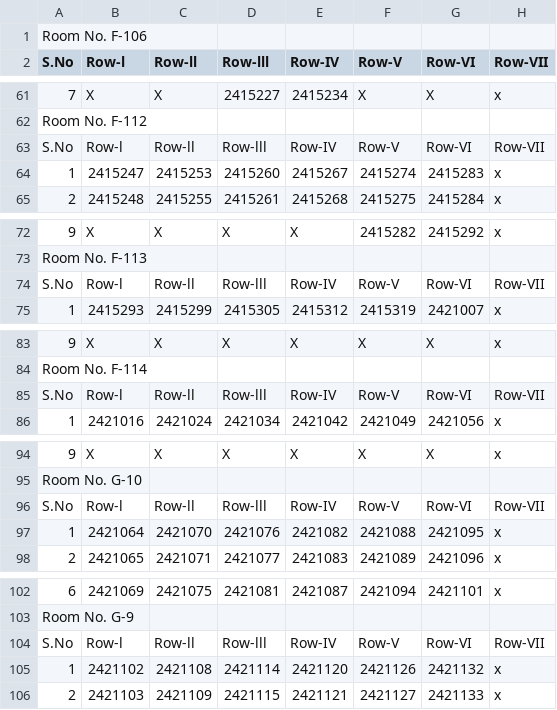
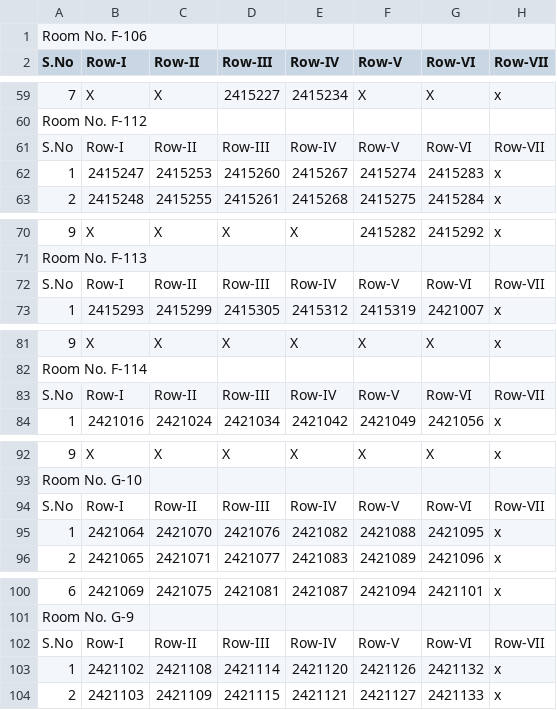
Before and after one commit to 1elf1/update_seating_plan, a CSV file: seating_plan.csv, drawn as a sheet; only a part is shown, gaps mark what is left out; addresses are those after the commit; the diff covers the shown part only; the diff names each change by its address in the sheet, - before the commit and + after, or states it on an @@ line.

```diff
--- a/seating_plan.csv
+++ b/seating_plan.csv
-B2: Row-l
+B2: Row-I
-C2: Row-ll
+C2: Row-II
-D2: Row-lll
+D2: Row-III
-B61 (Row-I): Row-l
+B61 (Row-I): Row-I
-C61 (Row-II): Row-ll
+C61 (Row-II): Row-II
-D61 (Row-III): Row-lll
+D61 (Row-III): Row-III
-B72 (Row-I): Row-l
+B72 (Row-I): Row-I
-C72 (Row-II): Row-ll
+C72 (Row-II): Row-II
-D72 (Row-III): Row-lll
+D72 (Row-III): Row-III
-B83 (Row-I): Row-l
+B83 (Row-I): Row-I
-C83 (Row-II): Row-ll
+C83 (Row-II): Row-II
-D83 (Row-III): Row-lll
+D83 (Row-III): Row-III
-B94 (Row-I): Row-l
+B94 (Row-I): Row-I
-C94 (Row-II): Row-ll
+C94 (Row-II): Row-II
-D94 (Row-III): Row-lll
+D94 (Row-III): Row-III
-B102 (Row-I): Row-l
+B102 (Row-I): Row-I
-C102 (Row-II): Row-ll
+C102 (Row-II): Row-II
-D102 (Row-III): Row-lll
+D102 (Row-III): Row-III
```
Also changed, not shown: 2 removed rows and 15 edited cells elsewhere in this file.
